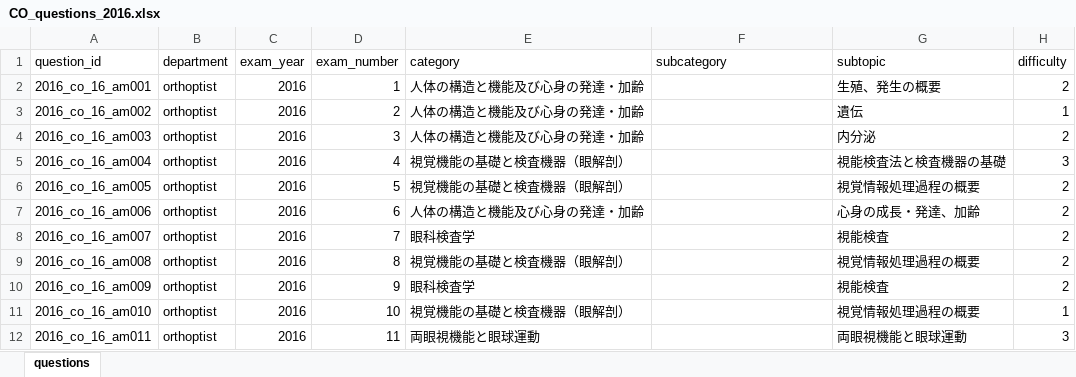
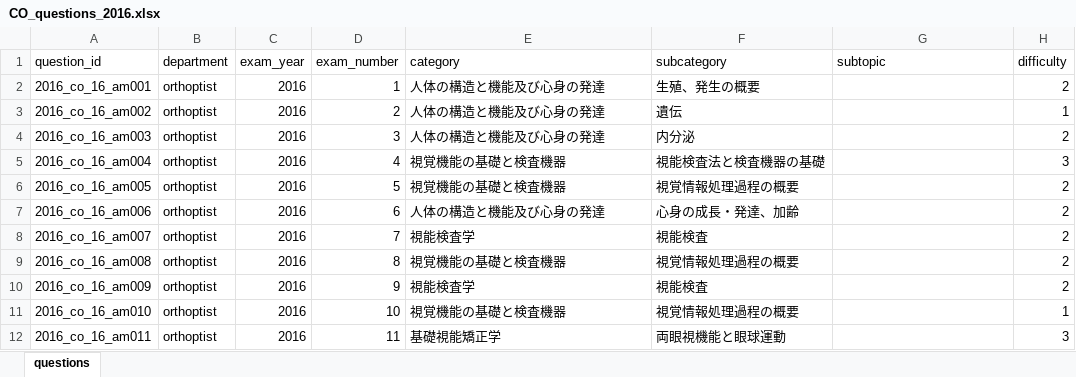
Before and after one commit to snm-edu/memoria, an Excel workbook: CO国試data/CO_questions_2016.xlsx, sheet questions, drawn as a sheet; only a part is shown; values as stored, in another font and other column widths than the file's, no borders; the diff covers the shown part only; the diff names each change by its address in the sheet, - before the commit and + after, or states it on an @@ line.

```diff
--- a/CO国試data/CO_questions_2016.xlsx (sheet questions)
+++ b/CO国試data/CO_questions_2016.xlsx (sheet questions)
-E2:E4 (category): 人体の構造と機能及び心身の発達・加齢
+E2:E4 (category): 人体の構造と機能及び心身の発達
-F2 (subcategory): (empty)
+F2 (subcategory): 生殖、発生の概要
-G2 (subtopic): 生殖、発生の概要
+G2 (subtopic): (empty)
-F3 (subcategory): (empty)
+F3 (subcategory): 遺伝
-G3 (subtopic): 遺伝
+G3 (subtopic): (empty)
-F4 (subcategory): (empty)
+F4 (subcategory): 内分泌
-G4 (subtopic): 内分泌
+G4 (subtopic): (empty)
-E5:E6 (category): 視覚機能の基礎と検査機器（眼解剖）
+E5:E6 (category): 視覚機能の基礎と検査機器
-F5 (subcategory): (empty)
+F5 (subcategory): 視能検査法と検査機器の基礎
-G5 (subtopic): 視能検査法と検査機器の基礎
+G5 (subtopic): (empty)
-F6 (subcategory): (empty)
+F6 (subcategory): 視覚情報処理過程の概要
-G6 (subtopic): 視覚情報処理過程の概要
+G6 (subtopic): (empty)
-E7 (category): 人体の構造と機能及び心身の発達・加齢
+E7 (category): 人体の構造と機能及び心身の発達
-F7 (subcategory): (empty)
+F7 (subcategory): 心身の成長・発達、加齢
-G7 (subtopic): 心身の成長・発達、加齢
+G7 (subtopic): (empty)
-E8 (category): 眼科検査学
+E8 (category): 視能検査学
-F8 (subcategory): (empty)
+F8 (subcategory): 視能検査
-G8 (subtopic): 視能検査
+G8 (subtopic): (empty)
-E9 (category): 視覚機能の基礎と検査機器（眼解剖）
+E9 (category): 視覚機能の基礎と検査機器
-F9 (subcategory): (empty)
+F9 (subcategory): 視覚情報処理過程の概要
-G9 (subtopic): 視覚情報処理過程の概要
+G9 (subtopic): (empty)
-E10 (category): 眼科検査学
+E10 (category): 視能検査学
-F10 (subcategory): (empty)
+F10 (subcategory): 視能検査
-G10 (subtopic): 視能検査
+G10 (subtopic): (empty)
-E11 (category): 視覚機能の基礎と検査機器（眼解剖）
+E11 (category): 視覚機能の基礎と検査機器
-F11 (subcategory): (empty)
+F11 (subcategory): 視覚情報処理過程の概要
-G11 (subtopic): 視覚情報処理過程の概要
+G11 (subtopic): (empty)
-E12 (category): 両眼視機能と眼球運動
+E12 (category): 基礎視能矯正学
-F12 (subcategory): (empty)
+F12 (subcategory): 両眼視機能と眼球運動
-G12 (subtopic): 両眼視機能と眼球運動
+G12 (subtopic): (empty)
```
Also changed, not shown: 413 edited cells elsewhere in this sheet, CO国試data/CO_questions_2014.xlsx, CO国試data/CO_questions_2017.xlsx, 12 other files.
